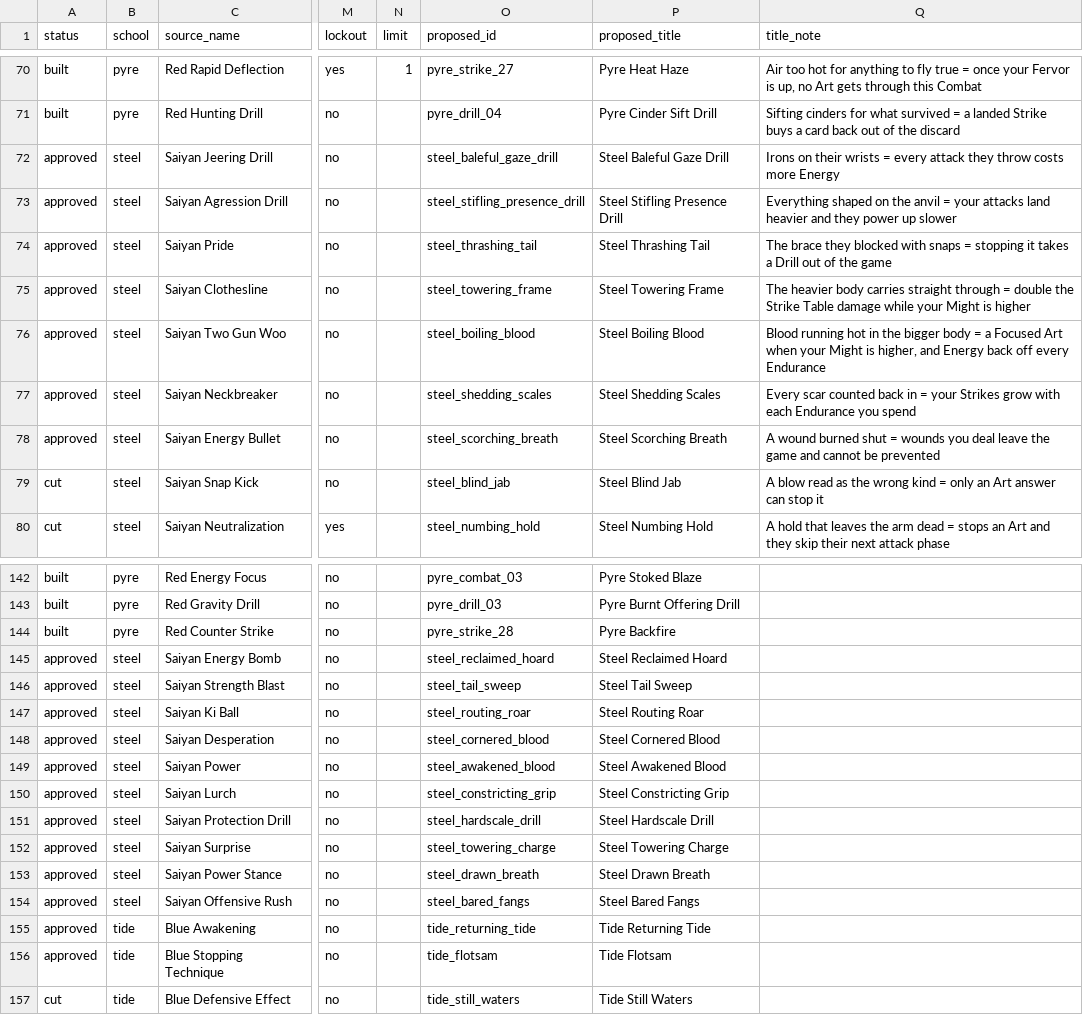
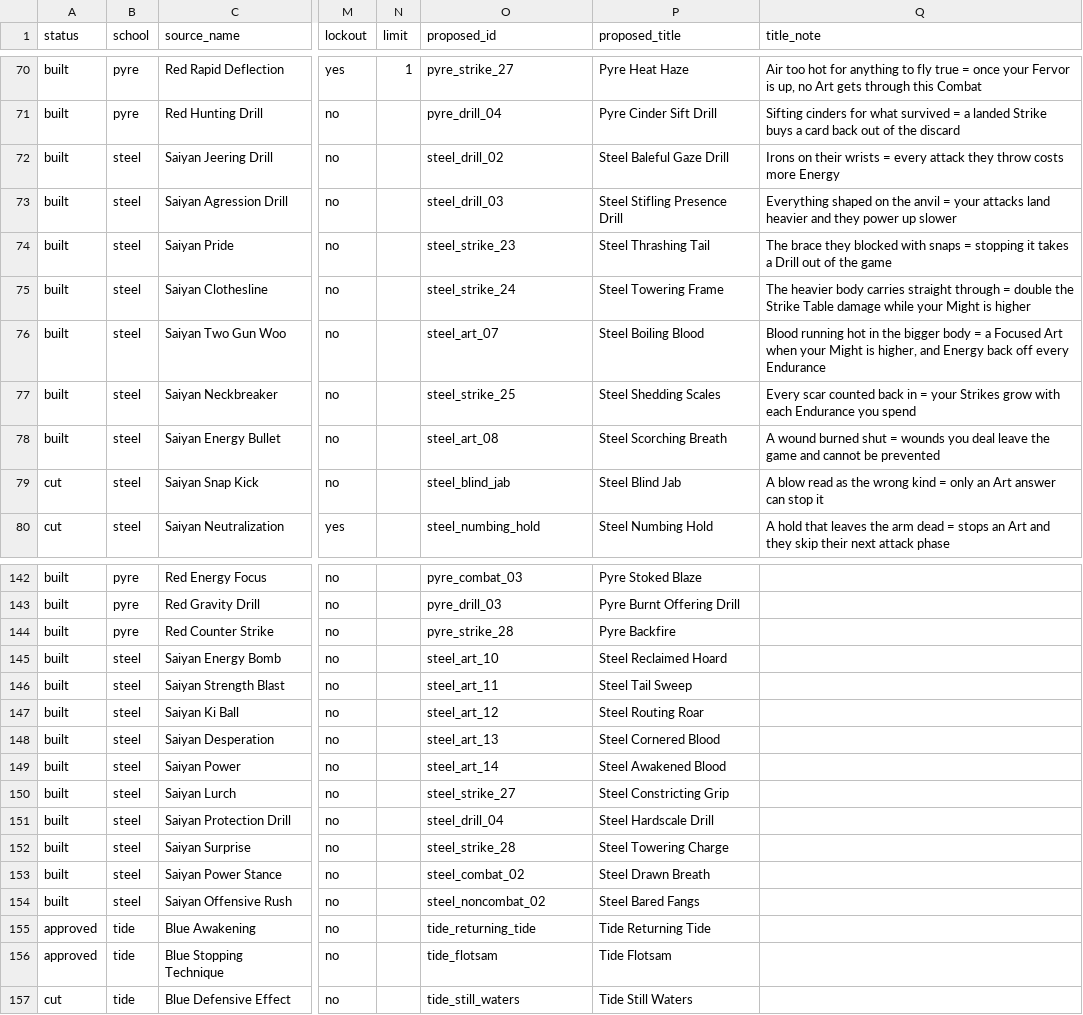
Before and after one commit to Fenyn/Gamestorming, a TSV file: zenith/tools/source_candidates.tsv, drawn as a sheet; only a part is shown, gaps mark what is left out; the diff covers the shown part only; the diff names each change by its address in the sheet, - before the commit and + after, or states it on an @@ line.

Commit message:
combat revise and steel revise

```diff
--- a/zenith/tools/source_candidates.tsv
+++ b/zenith/tools/source_candidates.tsv
-A72:A78 (status): approved
+A72:A78 (status): built
-O72 (proposed_id): steel_baleful_gaze_drill
+O72 (proposed_id): steel_drill_02
-O73 (proposed_id): steel_stifling_presence_drill
+O73 (proposed_id): steel_drill_03
-O74 (proposed_id): steel_thrashing_tail
+O74 (proposed_id): steel_strike_23
-O75 (proposed_id): steel_towering_frame
+O75 (proposed_id): steel_strike_24
-O76 (proposed_id): steel_boiling_blood
+O76 (proposed_id): steel_art_07
-O77 (proposed_id): steel_shedding_scales
+O77 (proposed_id): steel_strike_25
-O78 (proposed_id): steel_scorching_breath
+O78 (proposed_id): steel_art_08
-A145:A154 (status): approved
+A145:A154 (status): built
-O145 (proposed_id): steel_reclaimed_hoard
+O145 (proposed_id): steel_art_10
-O146 (proposed_id): steel_tail_sweep
+O146 (proposed_id): steel_art_11
-O147 (proposed_id): steel_routing_roar
+O147 (proposed_id): steel_art_12
-O148 (proposed_id): steel_cornered_blood
+O148 (proposed_id): steel_art_13
-O149 (proposed_id): steel_awakened_blood
+O149 (proposed_id): steel_art_14
-O150 (proposed_id): steel_constricting_grip
+O150 (proposed_id): steel_strike_27
-O151 (proposed_id): steel_hardscale_drill
+O151 (proposed_id): steel_drill_04
-O152 (proposed_id): steel_towering_charge
+O152 (proposed_id): steel_strike_28
-O153 (proposed_id): steel_drawn_breath
+O153 (proposed_id): steel_combat_02
-O154 (proposed_id): steel_bared_fangs
+O154 (proposed_id): steel_noncombat_02
```
Also changed, not shown: 15 edited cells elsewhere in this file, 42 other files.
